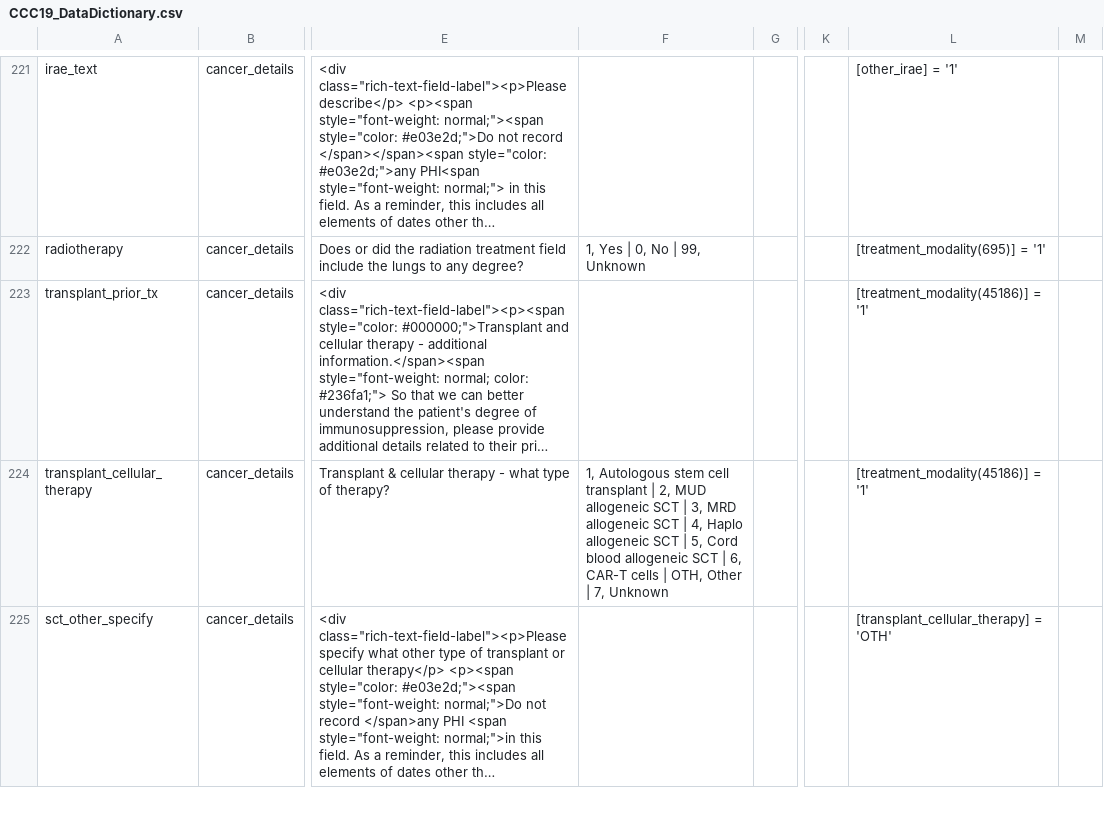
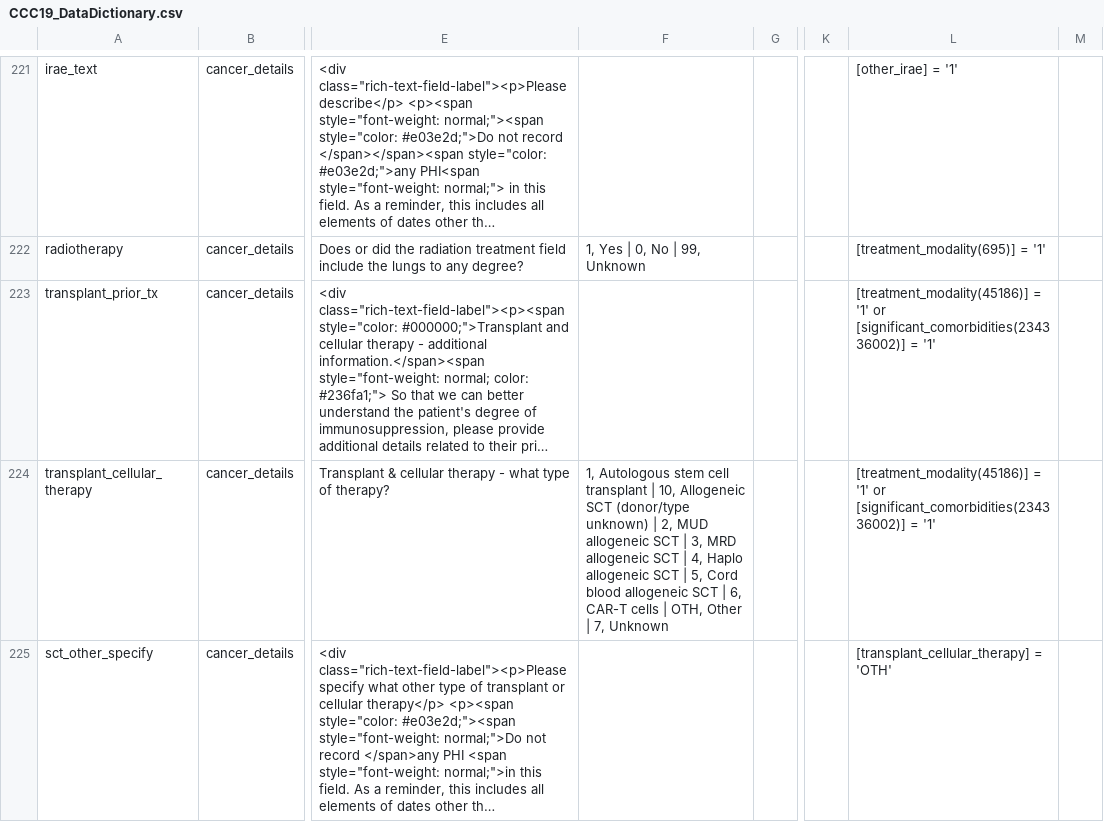
Before and after one commit to covidncancer/CCC19_dictionary, a CSV file: CCC19_DataDictionary.csv, drawn as a sheet; only a part is shown, gaps mark what is left out; long unchanged cells end in …; the diff covers the shown part only; the diff names each change by its address in the sheet, - before the commit and + after, or states it on an @@ line.

```diff
--- a/CCC19_DataDictionary.csv
+++ b/CCC19_DataDictionary.csv
-L223:L224: …= '1'
+L223:L224: …= '1' or [significant_comorbidities(234336002)] = '1'
-F224: …transplant | 2, MUD…
+F224: …transplant | 10, Allogeneic SCT (donor/type unknown) | 2, MUD…
```
Also changed, not shown: 3 edited cells elsewhere in this file, 1 other file.
